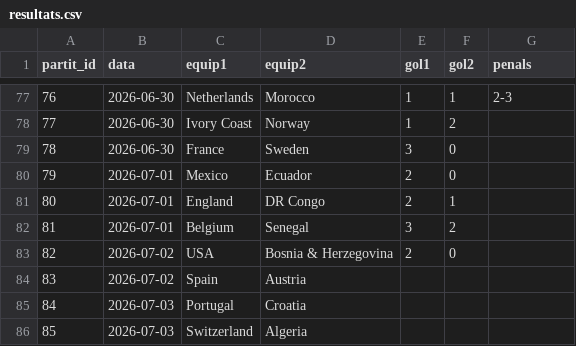
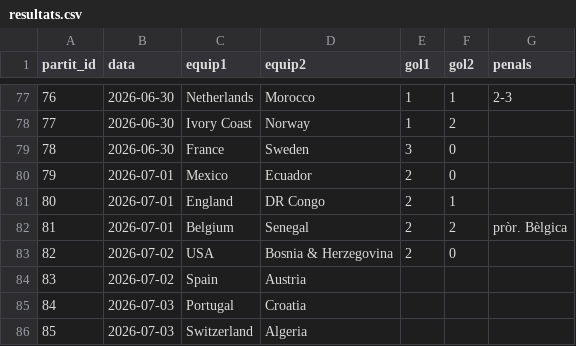
Before and after one commit to Pau-Fontanet/mundial-2026, a CSV file: data/resultats.csv, drawn as a sheet; only a part is shown, gaps mark what is left out.

Commit message:
Regla 90 min: Belgium-Senegal 2-2 (pròrroga Bèlgica)

```diff
--- a/data/resultats.csv
+++ b/data/resultats.csv
@@ -81,3 +81,3 @@
 80,2026-07-01,England,DR Congo,2,1,
-81,2026-07-01,Belgium,Senegal,3,2,
+81,2026-07-01,Belgium,Senegal,2,2,pròr. Bèlgica
 82,2026-07-02,USA,Bosnia & Herzegovina,2,0,
```
Also changed, not shown: data/classificacio.csv, 1 other file.
